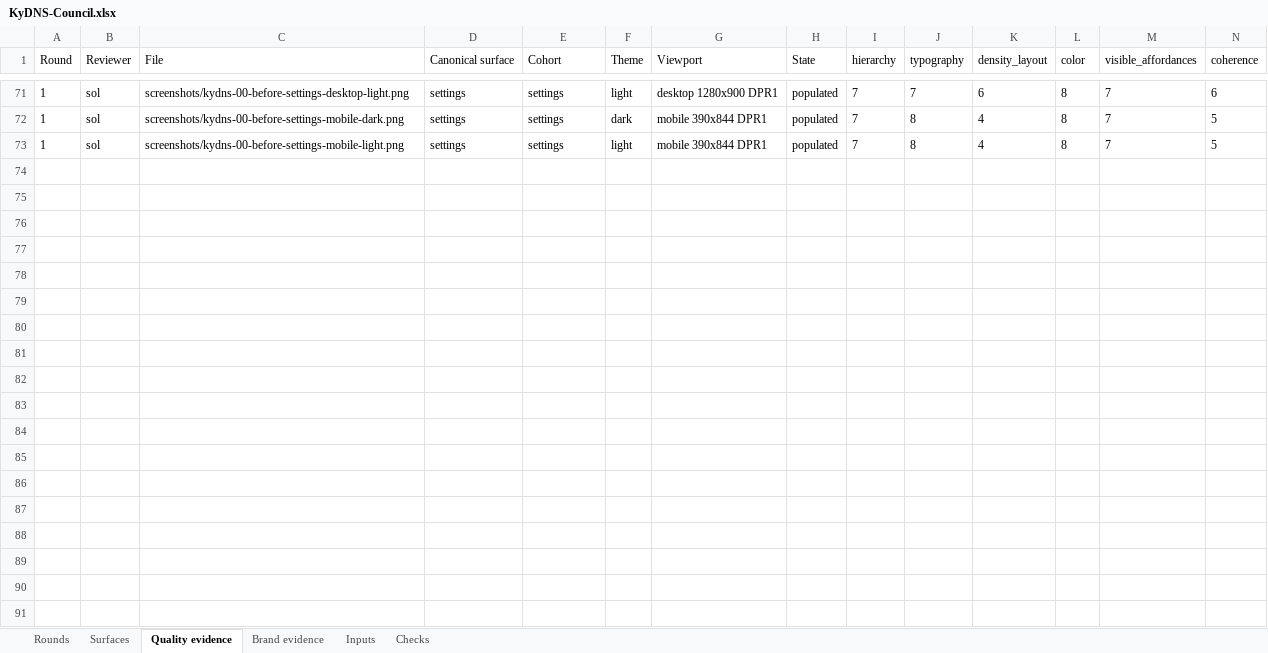
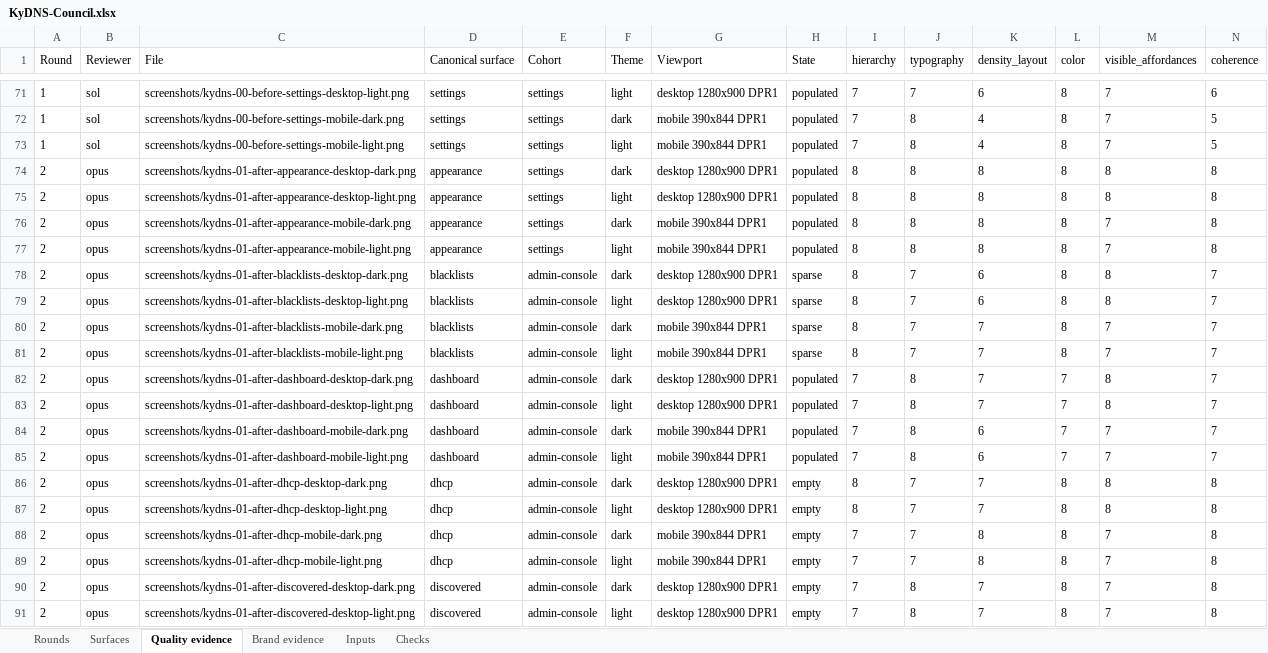
Before and after one commit to Busnes-app/KyDNS-server, an Excel workbook: docs/ui-dns-eight/KyDNS-Council.xlsx, sheet Quality evidence, drawn as a sheet; only a part is shown, gaps mark what is left out; values as stored, in another font and other column widths than the file's, no borders; rows hold the shown columns only; the diff covers the shown part only; the diff names each change by its address in the sheet, - before the commit and + after, or states it on an @@ line.

Commit message:
align dns actions and administrator layouts
Keep form submission primary and header jumps quiet. Add a phone navigation cue, align checkbox help and metric columns, and give blacklist names and sources one readable column. Retain native disclosure behavior with a chevron and explicit DHCP typography; preserve round-two reviews and extend the geometry regression.

```diff
--- a/docs/ui-dns-eight/KyDNS-Council.xlsx (sheet Quality evidence)
+++ b/docs/ui-dns-eight/KyDNS-Council.xlsx (sheet Quality evidence)
+row 74: 2 | opus | screenshots/kydns-01-after-appearance-desktop-dark.png | appearance | settings | dark | desktop 1280x900 DPR1 | populated | 8 | 8 | 8 | 8 | 8 | 8
+row 75: 2 | opus | screenshots/kydns-01-after-appearance-desktop-light.png | appearance | settings | light | desktop 1280x900 DPR1 | populated | 8 | 8 | 8 | 8 | 8 | 8
+row 76: 2 | opus | screenshots/kydns-01-after-appearance-mobile-dark.png | appearance | settings | dark | mobile 390x844 DPR1 | populated | 8 | 8 | 8 | 8 | 7 | 8
+row 77: 2 | opus | screenshots/kydns-01-after-appearance-mobile-light.png | appearance | settings | light | mobile 390x844 DPR1 | populated | 8 | 8 | 8 | 8 | 7 | 8
+row 78: 2 | opus | screenshots/kydns-01-after-blacklists-desktop-dark.png | blacklists | admin-console | dark | desktop 1280x900 DPR1 | sparse | 8 | 7 | 6 | 8 | 8 | 7
+row 79: 2 | opus | screenshots/kydns-01-after-blacklists-desktop-light.png | blacklists | admin-console | light | desktop 1280x900 DPR1 | sparse | 8 | 7 | 6 | 8 | 8 | 7
+row 80: 2 | opus | screenshots/kydns-01-after-blacklists-mobile-dark.png | blacklists | admin-console | dark | mobile 390x844 DPR1 | sparse | 8 | 7 | 7 | 8 | 7 | 7
+row 81: 2 | opus | screenshots/kydns-01-after-blacklists-mobile-light.png | blacklists | admin-console | light | mobile 390x844 DPR1 | sparse | 8 | 7 | 7 | 8 | 7 | 7
+row 82: 2 | opus | screenshots/kydns-01-after-dashboard-desktop-dark.png | dashboard | admin-console | dark | desktop 1280x900 DPR1 | populated | 7 | 8 | 7 | 7 | 8 | 7
+row 83: 2 | opus | screenshots/kydns-01-after-dashboard-desktop-light.png | dashboard | admin-console | light | desktop 1280x900 DPR1 | populated | 7 | 8 | 7 | 7 | 8 | 7
+row 84: 2 | opus | screenshots/kydns-01-after-dashboard-mobile-dark.png | dashboard | admin-console | dark | mobile 390x844 DPR1 | populated | 7 | 8 | 6 | 7 | 7 | 7
+row 85: 2 | opus | screenshots/kydns-01-after-dashboard-mobile-light.png | dashboard | admin-console | light | mobile 390x844 DPR1 | populated | 7 | 8 | 6 | 7 | 7 | 7
+row 86: 2 | opus | screenshots/kydns-01-after-dhcp-desktop-dark.png | dhcp | admin-console | dark | desktop 1280x900 DPR1 | empty | 8 | 7 | 7 | 8 | 8 | 8
+row 87: 2 | opus | screenshots/kydns-01-after-dhcp-desktop-light.png | dhcp | admin-console | light | desktop 1280x900 DPR1 | empty | 8 | 7 | 7 | 8 | 8 | 8
+row 88: 2 | opus | screenshots/kydns-01-after-dhcp-mobile-dark.png | dhcp | admin-console | dark | mobile 390x844 DPR1 | empty | 7 | 7 | 8 | 8 | 7 | 8
+row 89: 2 | opus | screenshots/kydns-01-after-dhcp-mobile-light.png | dhcp | admin-console | light | mobile 390x844 DPR1 | empty | 7 | 7 | 8 | 8 | 7 | 8
+row 90: 2 | opus | screenshots/kydns-01-after-discovered-desktop-dark.png | discovered | admin-console | dark | desktop 1280x900 DPR1 | empty | 7 | 8 | 7 | 8 | 7 | 8
+row 91: 2 | opus | screenshots/kydns-01-after-discovered-desktop-light.png | discovered | admin-console | light | desktop 1280x900 DPR1 | empty | 7 | 8 | 7 | 8 | 7 | 8
```
Also changed, not shown: 54 added rows elsewhere in this sheet, sheet Brand evidence, sheet Surfaces, sheet Rounds, sheet Inputs, sheet Checks, 18 other files.
